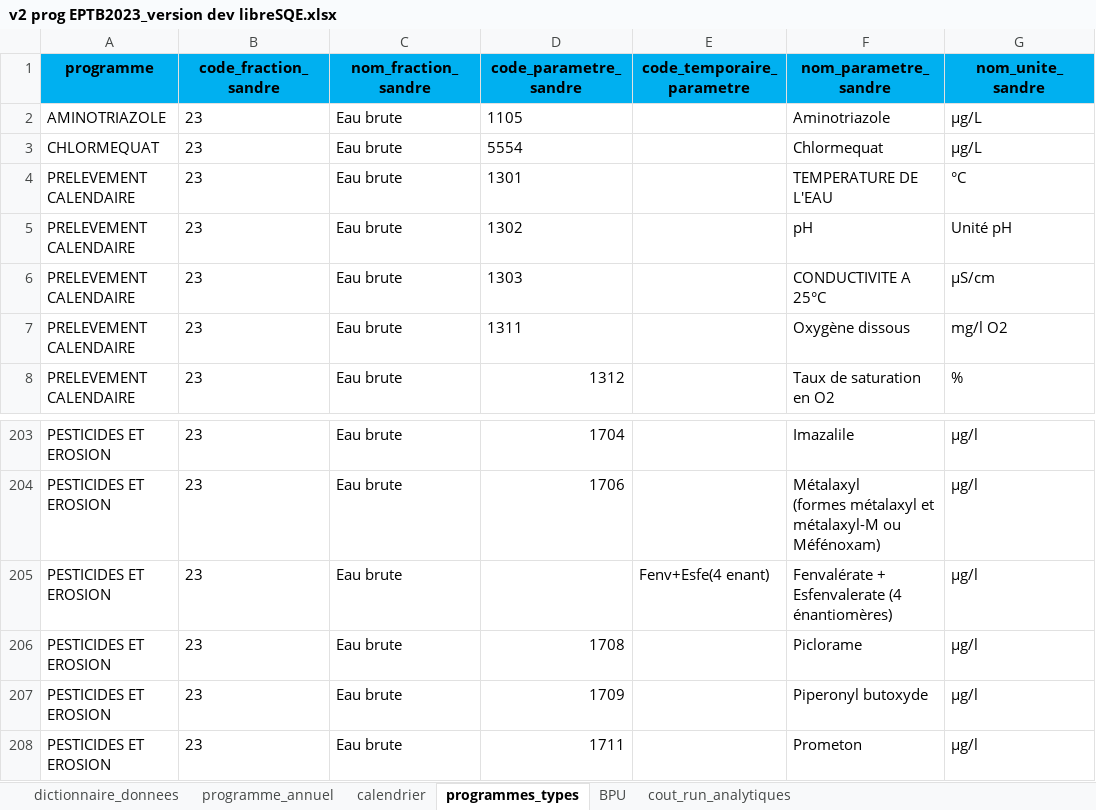
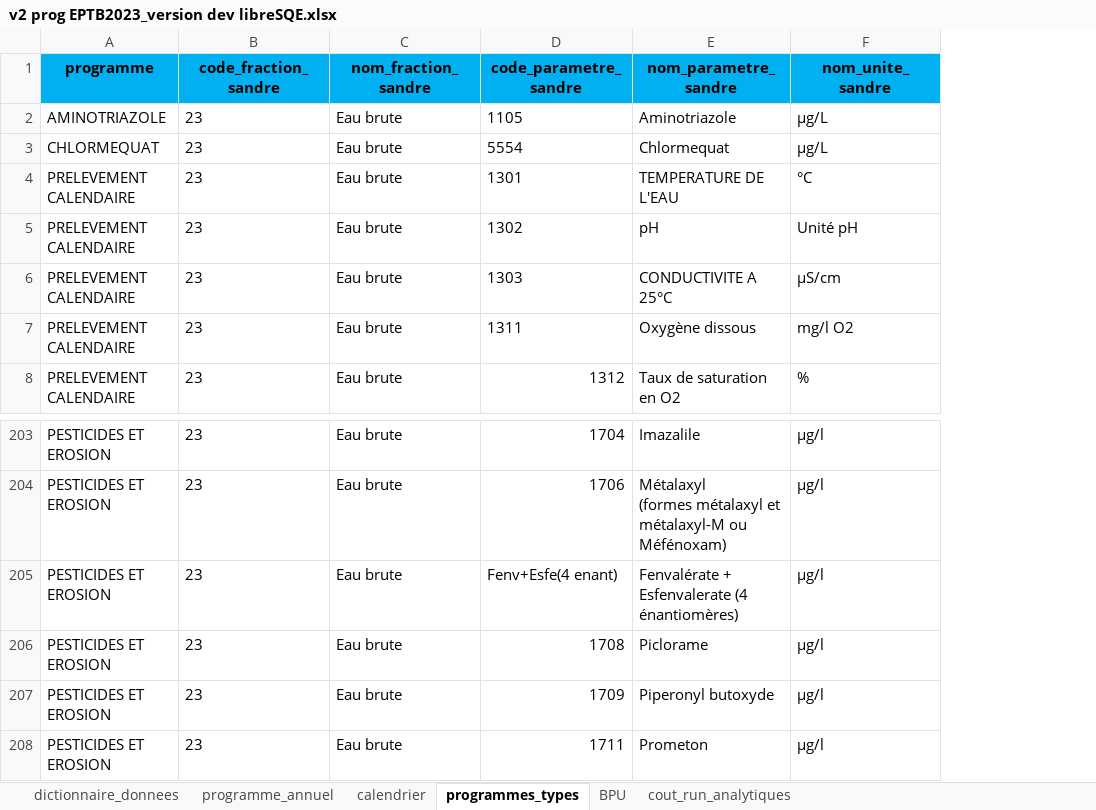
Before and after one commit to AnthonyDEBUR/libreSQE, an Excel workbook: dev/fichier_exemple_commande/v2 prog EPTB2023_version dev libreSQE.xlsx, sheet programmes_types, drawn as a sheet; only a part is shown, gaps mark what is left out; values as stored, in another font and other column widths than the file's, no borders; the diff names each change by its address in the sheet, - before the commit and + after, or states it on an @@ line.

```diff
--- a/dev/fichier_exemple_commande/v2 prog EPTB2023_version dev libreSQE.xlsx (sheet programmes_types)
+++ b/dev/fichier_exemple_commande/v2 prog EPTB2023_version dev libreSQE.xlsx (sheet programmes_types)
-column E (code_temporaire_parametre), row 205: Fenv+Esfe(4 enant)
-D205 (code_parametre_sandre): (empty)
+D205 (code_parametre_sandre): Fenv+Esfe(4 enant)
```
Also changed, not shown: sheet programme_annuel, sheet dictionnaire_donnees, 3 other files.
